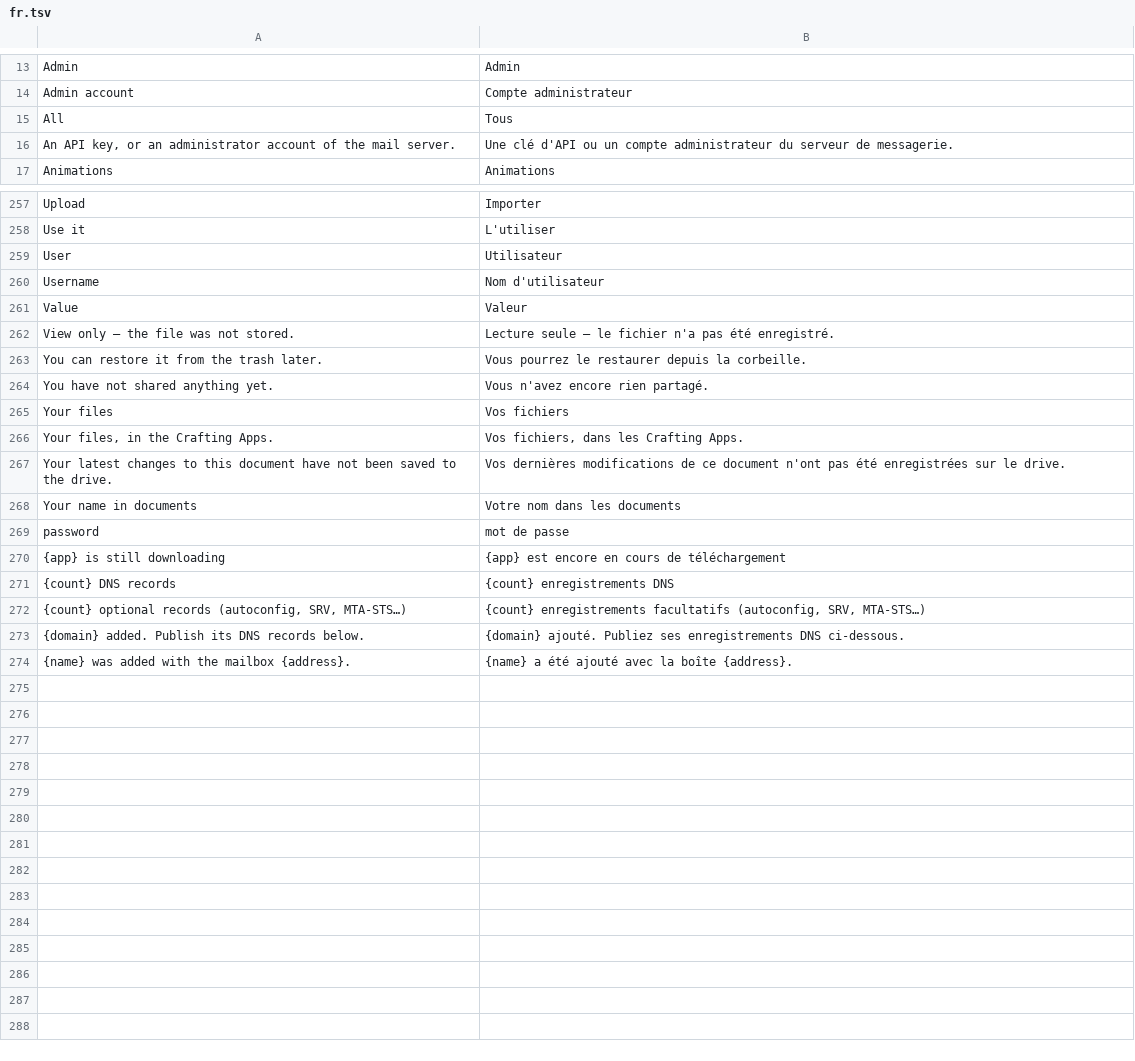
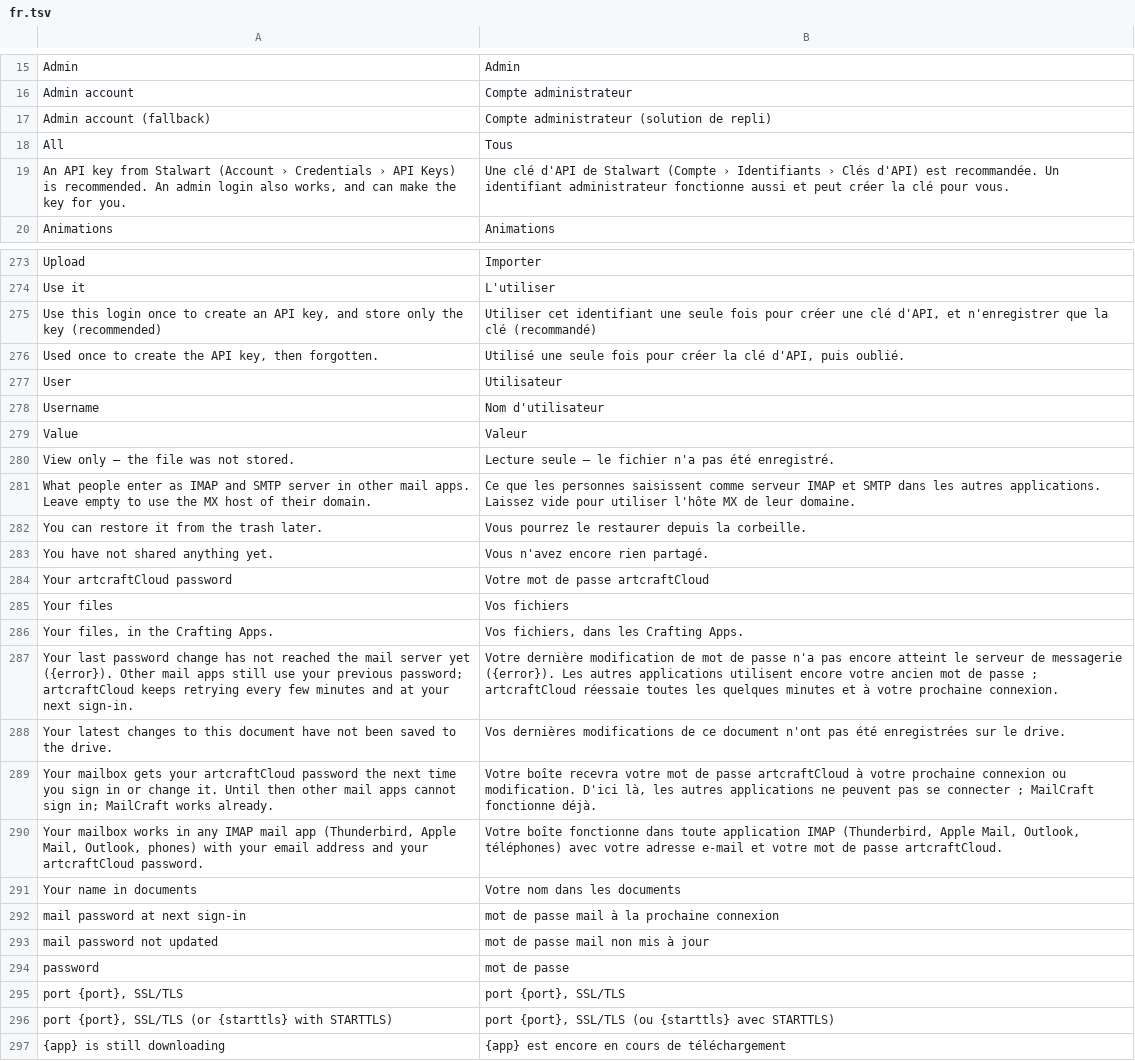
Before and after one commit to gheiler/artcraft-cloud, a TSV file: crates/shell/locales/fr.tsv, drawn as a sheet; only a part is shown, gaps mark what is left out; the shorter side is filled out with more unchanged rows; the diff covers the shown part only.

Commit message:
Mail: the mailbox password is the artcraftCloud password; API key by default; Stalwart pinned
- Mailboxes are created with the person's password (admin create) or a generated one until
  their next sign-in; every change (self-service, admin reset) is pushed to Stalwart, with the
  state recorded per mailbox and a sealed retry every 5 minutes when Stalwart is unreachable.
- The JMAP proxy signs in with a per-mailbox Stalwart app password (created on provisioning or
  at the next sign-in for older mailboxes, revoked on unlink) instead of the generated password.
- Settings > Account shows IMAP/SMTP settings and the sync state; People flags pending/failed.
- Mail page: API key is the recommended default; an admin login can mint one and only the key
  is stored. New public host setting. CLI: artcraft-cloud mail connect / mail test.
- compose: Stalwart pinned to v1.2.0 with the 1.x volume paths (/etc/stalwart, /var/lib/stalwart;
  /opt/stalwart was wrong). Helm: optional Stalwart StatefulSet with the pinned tag.
- Docs: password sync, app passwords, API key setup, MailCraft trust note, upgrading Stalwart;
  gap 26 updated. e2e: IMAP checks, cleans up its test mailbox.

```diff
--- a/crates/shell/locales/fr.tsv
+++ b/crates/shell/locales/fr.tsv
@@ -14,4 +16,5 @@ Admin	Admin
 Admin account	Compte administrateur
+Admin account (fallback)	Compte administrateur (solution de repli)
 All	Tous
-An API key, or an administrator account of the mail server.	Une clé d'API ou un compte administrateur du serveur de messagerie.
+An API key from Stalwart (Account › Credentials › API Keys) is recommended. An admin login also works, and can make the key for you.	Une clé d'API de Stalwart (Compte › Identifiants › Clés d'API) est recommandée. Un identifiant administrateur fonctionne aussi et peut créer la clé pour vous.
 Animations	Animations
@@ -258,2 +274,4 @@ Upload	Importer
 Use it	L'utiliser
+Use this login once to create an API key, and store only the key (recommended)	Utiliser cet identifiant une seule fois pour créer une clé d'API, et n'enregistrer que la clé (recommandé)
+Used once to create the API key, then forgotten.	Utilisé une seule fois pour créer la clé d'API, puis oublié.
 User	Utilisateur
@@ -262,9 +280,18 @@ Value	Valeur
 View only — the file was not stored.	Lecture seule — le fichier n'a pas été enregistré.
+What people enter as IMAP and SMTP server in other mail apps. Leave empty to use the MX host of their domain.	Ce que les personnes saisissent comme serveur IMAP et SMTP dans les autres applications. Laissez vide pour utiliser l'hôte MX de leur domaine.
 You can restore it from the trash later.	Vous pourrez le restaurer depuis la corbeille.
 You have not shared anything yet.	Vous n'avez encore rien partagé.
+Your artcraftCloud password	Votre mot de passe artcraftCloud
 Your files	Vos fichiers
 Your files, in the Crafting Apps.	Vos fichiers, dans les Crafting Apps.
+Your last password change has not reached the mail server yet ({error}). Other mail apps still use your previous password; artcraftCloud keeps retrying every few minutes and at your next sign-in.	Votre dernière modification de mot de passe n'a pas encore atteint le serveur de messagerie ({error}). Les autres applications utilisent encore votre ancien mot de passe ; artcraftCloud réessaie toutes les quelques minutes et à votre prochaine connexion.
 Your latest changes to this document have not been saved to the drive.	Vos dernières modifications de ce document n'ont pas été enregistrées sur le drive.
+Your mailbox gets your artcraftCloud password the next time you sign in or change it. Until then other mail apps cannot sign in; MailCraft works already.	Votre boîte recevra votre mot de passe artcraftCloud à votre prochaine connexion ou modification. D'ici là, les autres applications ne peuvent pas se connecter ; MailCraft fonctionne déjà.
+Your mailbox works in any IMAP mail app (Thunderbird, Apple Mail, Outlook, phones) with your email address and your artcraftCloud password.	Votre boîte fonctionne dans toute application IMAP (Thunderbird, Apple Mail, Outlook, téléphones) avec votre adresse e-mail et votre mot de passe artcraftCloud.
 Your name in documents	Votre nom dans les documents
+mail password at next sign-in	mot de passe mail à la prochaine connexion
+mail password not updated	mot de passe mail non mis à jour
 password	mot de passe
+port {port}, SSL/TLS	port {port}, SSL/TLS
+port {port}, SSL/TLS (or {starttls} with STARTTLS)	port {port}, SSL/TLS (ou {starttls} avec STARTTLS)
 {app} is still downloading	{app} est encore en cours de téléchargement
```
Also changed, not shown: 15 added rows and 4 edited cells elsewhere in this file, crates/shell/locales/de.tsv, crates/shell/locales/es.tsv, 23 other files.
